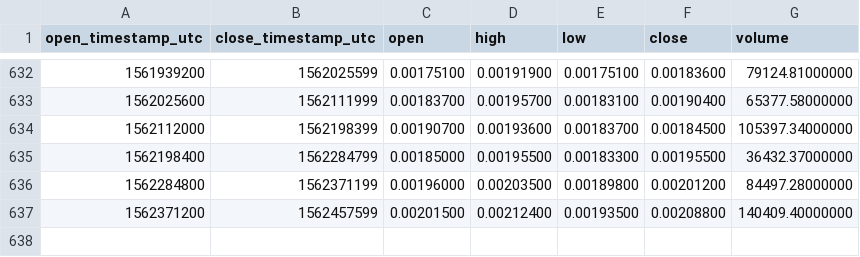
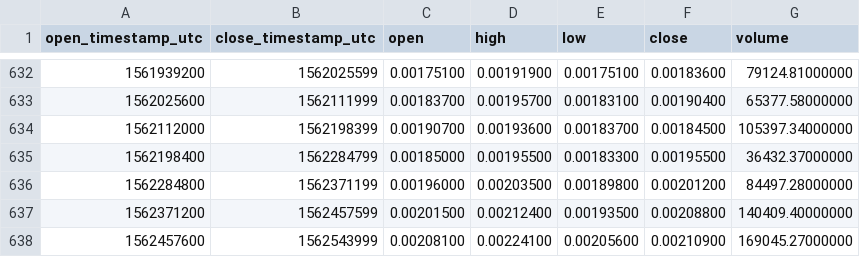
Before and after one commit to cryptobigbro/binance-MTLETH, a CSV file: binance-MTLETH-1d.csv, drawn as a sheet; only a part is shown, gaps mark what is left out.

Commit message:
Update OHLCV data.

```diff
--- a/binance-MTLETH-1d.csv
+++ b/binance-MTLETH-1d.csv
@@ -637 +637,2 @@ open_timestamp_utc,close_timestamp_utc,open,high,low,close,volume
 1562371200,1562457599,0.00201500,0.00212400,0.00193500,0.00208800,140409.40000000
+1562457600,1562543999,0.00208100,0.00224100,0.00205600,0.00210900,169045.27000000
```
Also changed, not shown: 1 other file.
